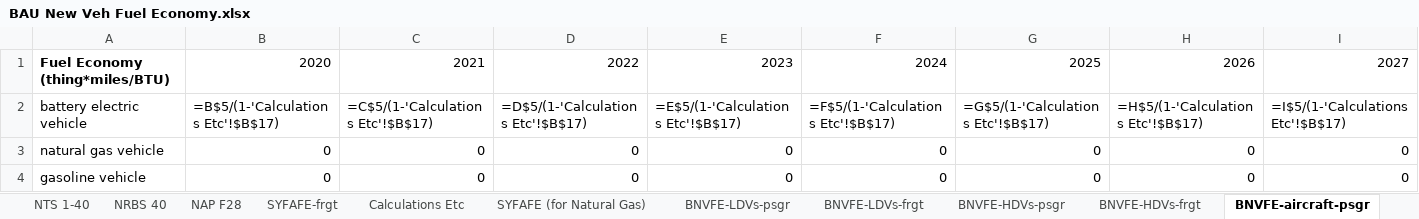
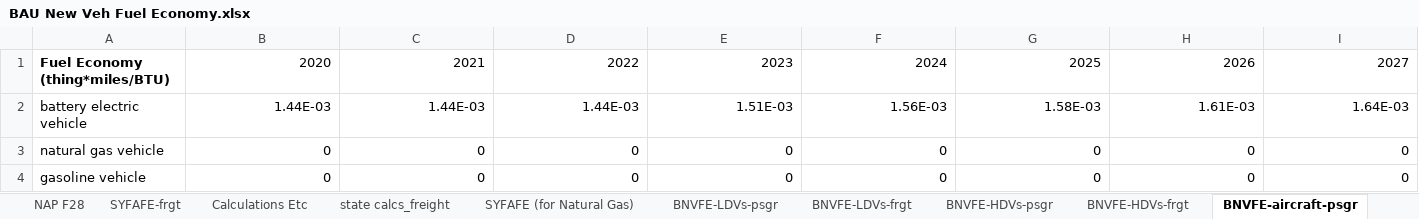
Before and after one commit to EnergyInnovation/eps-idaho, an Excel workbook: InputData/trans/BNVFE/BAU New Veh Fuel Economy.xlsx, sheet BNVFE-aircraft-psgr, drawn as a sheet; only a part is shown; values as stored, in another font and other column widths than the file's, no borders; formulas without a stored value are shown as written; the diff covers the shown part only; the diff names each change by its address in the sheet, - before the commit and + after, or states it on an @@ line.

```diff
--- a/InputData/trans/BNVFE/BAU New Veh Fuel Economy.xlsx (sheet BNVFE-aircraft-psgr)
+++ b/InputData/trans/BNVFE/BAU New Veh Fuel Economy.xlsx (sheet BNVFE-aircraft-psgr)
+sheet tab: state calcs_freight
-B2: =B$5/(1-'Calculations Etc'!$B$17)
+B2: 1.44E-03
-C2: =C$5/(1-'Calculations Etc'!$B$17)
+C2: 1.44E-03
-D2: =D$5/(1-'Calculations Etc'!$B$17)
+D2: 1.44E-03
-E2: =E$5/(1-'Calculations Etc'!$B$17)
+E2: 1.51E-03
-F2: =F$5/(1-'Calculations Etc'!$B$17)
+F2: 1.56E-03
-G2: =G$5/(1-'Calculations Etc'!$B$17)
+G2: 1.58E-03
-H2: =H$5/(1-'Calculations Etc'!$B$17)
+H2: 1.61E-03
-I2: =I$5/(1-'Calculations Etc'!$B$17)
+I2: 1.64E-03
```
Also changed, not shown: 2 added rows, 2 removed rows and 23 edited cells elsewhere in this sheet, sheet AEO 49, sheet Calculations Etc, sheet BNVFE_data for BHNVFEAL, sheet BNVFE-LDVs-frgt, sheet BNVFE-HDVs-psgr, sheet BNVFE-HDVs-frgt, 10 more sheets, other sheet tabs, hidden cells, charts or pictures, InputData/indst/BIFUbC/BAU Industrial Fuel Use before CCS.xlsx, InputData/trans/BHNVFEAL/BAU Historical New Veh Fuel Economy After Lifetime.xlsx, 44 other files.
